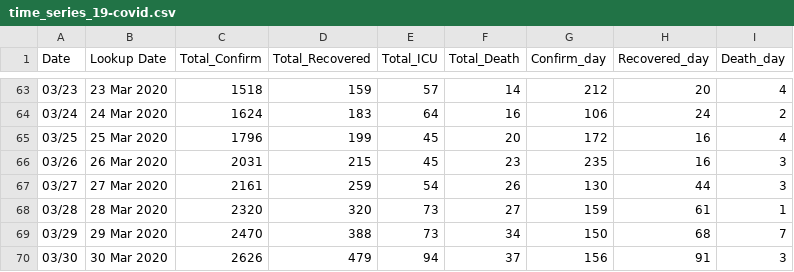
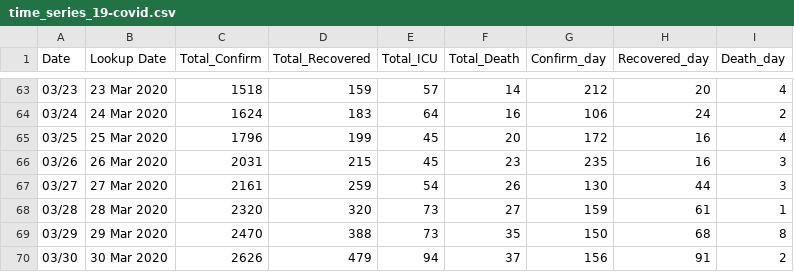
Before and after one commit to ideenrahmad/covid-19-data, a CSV file: time_series_19-covid.csv, drawn as a sheet; only a part is shown, gaps mark what is left out.

Commit message:
Update time_series_19-covid.csv

```diff
--- a/time_series_19-covid.csv
+++ b/time_series_19-covid.csv
@@ -68,3 +68,3 @@ Date,Lookup Date,Total_Confirm,Total_Recovered,Total_ICU,Total_Death,Confirm_day
 03/28,28 Mar 2020,2320,320,73,27,159,61,1
-03/29,29 Mar 2020,2470,388,73,34,150,68,7
-03/30,30 Mar 2020,2626,479,94,37,156,91,3
+03/29,29 Mar 2020,2470,388,73,35,150,68,8
+03/30,30 Mar 2020,2626,479,94,37,156,91,2
```
